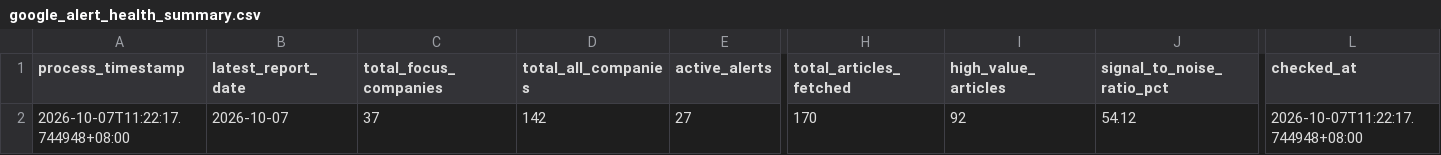
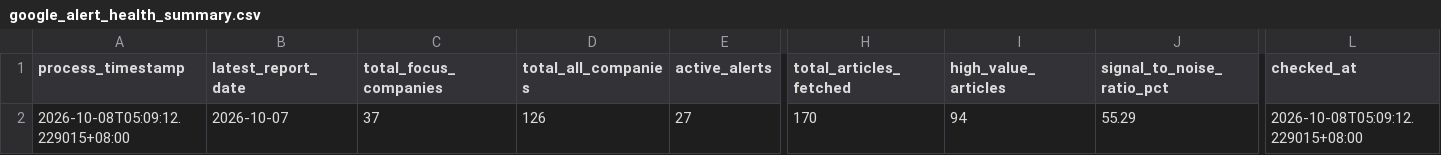
Before and after one commit to wenchiehlee-money/GoogleAlertManager, a CSV file: data/reports/google_alert_health_summary.csv, drawn as a sheet; only a part is shown, gaps mark what is left out; the diff names each change by its address in the sheet, - before the commit and + after, or states it on an @@ line.

```diff
--- a/data/reports/google_alert_health_summary.csv
+++ b/data/reports/google_alert_health_summary.csv
-A2 (process_timestamp): 2026-10-07T11:22:17.744948+08:00
+A2 (process_timestamp): 2026-10-08T05:09:12.229015+08:00
-D2 (total_all_companies): 142
+D2 (total_all_companies): 126
-I2 (high_value_articles): 92
+I2 (high_value_articles): 94
-J2 (signal_to_noise_ratio_pct): 54.12
+J2 (signal_to_noise_ratio_pct): 55.29
-L2 (checked_at): 2026-10-07T11:22:17.744948+08:00
+L2 (checked_at): 2026-10-08T05:09:12.229015+08:00
```
Also changed, not shown: StockID_TWSE_TPEX.csv, 22 other files.
